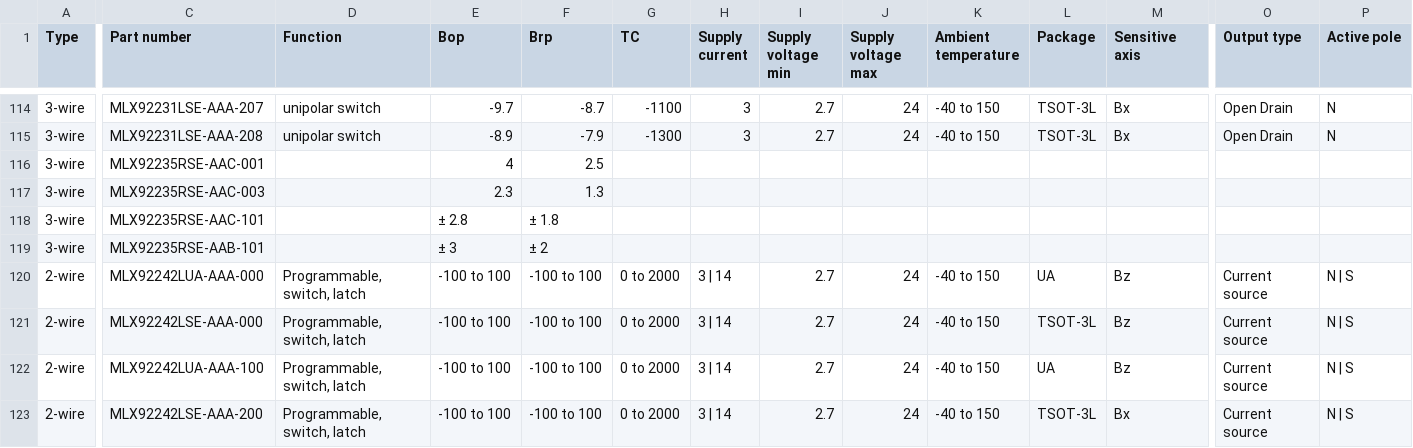
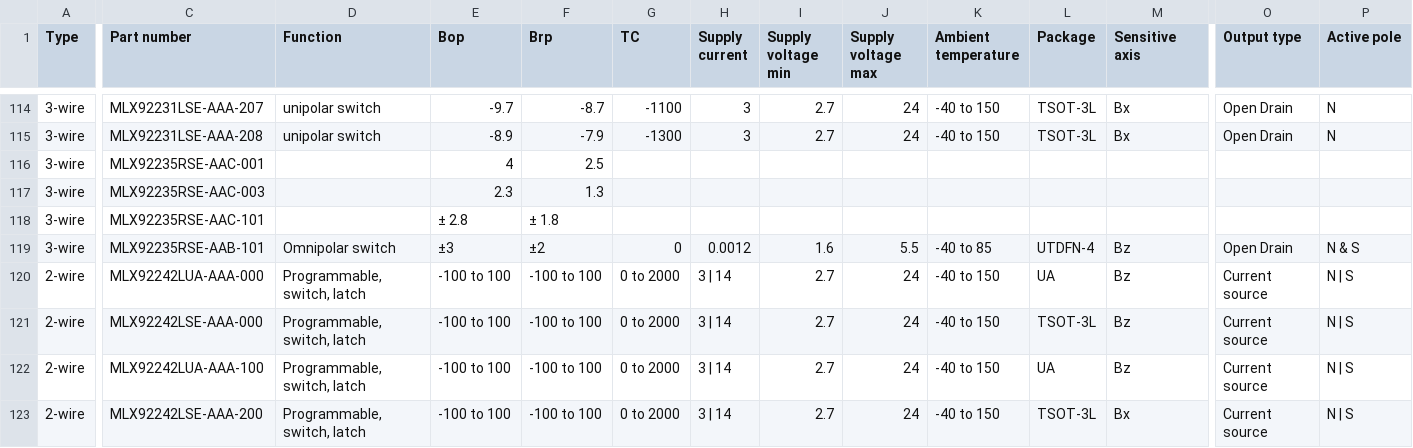
Before and after one commit to MelexisBC/Wizard--Latch-Switch-ICs-Data, a CSV file: Latch-Switch-ICs-Wizard-Data.csv, drawn as a sheet; only a part is shown, gaps mark what is left out; the diff covers the shown part only; the diff names each change by its address in the sheet, - before the commit and + after, or states it on an @@ line.

Commit message:
Wizard - Latch and switch ICs - Google sheet updated

```diff
--- a/Latch-Switch-ICs-Wizard-Data.csv
+++ b/Latch-Switch-ICs-Wizard-Data.csv
-D119 (Function): (empty)
+D119 (Function): Omnipolar switch
-E119 (Bop): ± 3
+E119 (Bop): ±3
-F119 (Brp): ± 2
+F119 (Brp): ±2
-G119 (TC): (empty)
+G119 (TC): 0
-H119 (Supply current): (empty)
+H119 (Supply current): 0.0012
-I119 (Supply voltage min): (empty)
+I119 (Supply voltage min): 1.6
-J119 (Supply voltage max): (empty)
+J119 (Supply voltage max): 5.5
-K119 (Ambient temperature): (empty)
+K119 (Ambient temperature): -40 to 85
-L119 (Package): (empty)
+L119 (Package): UTDFN-4
-M119 (Sensitive axis): (empty)
+M119 (Sensitive axis): Bz
-O119 (Output type): (empty)
+O119 (Output type): Open Drain
-P119 (Active pole): (empty)
+P119 (Active pole): N & S
```
Also changed, not shown: 1 edited cell elsewhere in this file.
